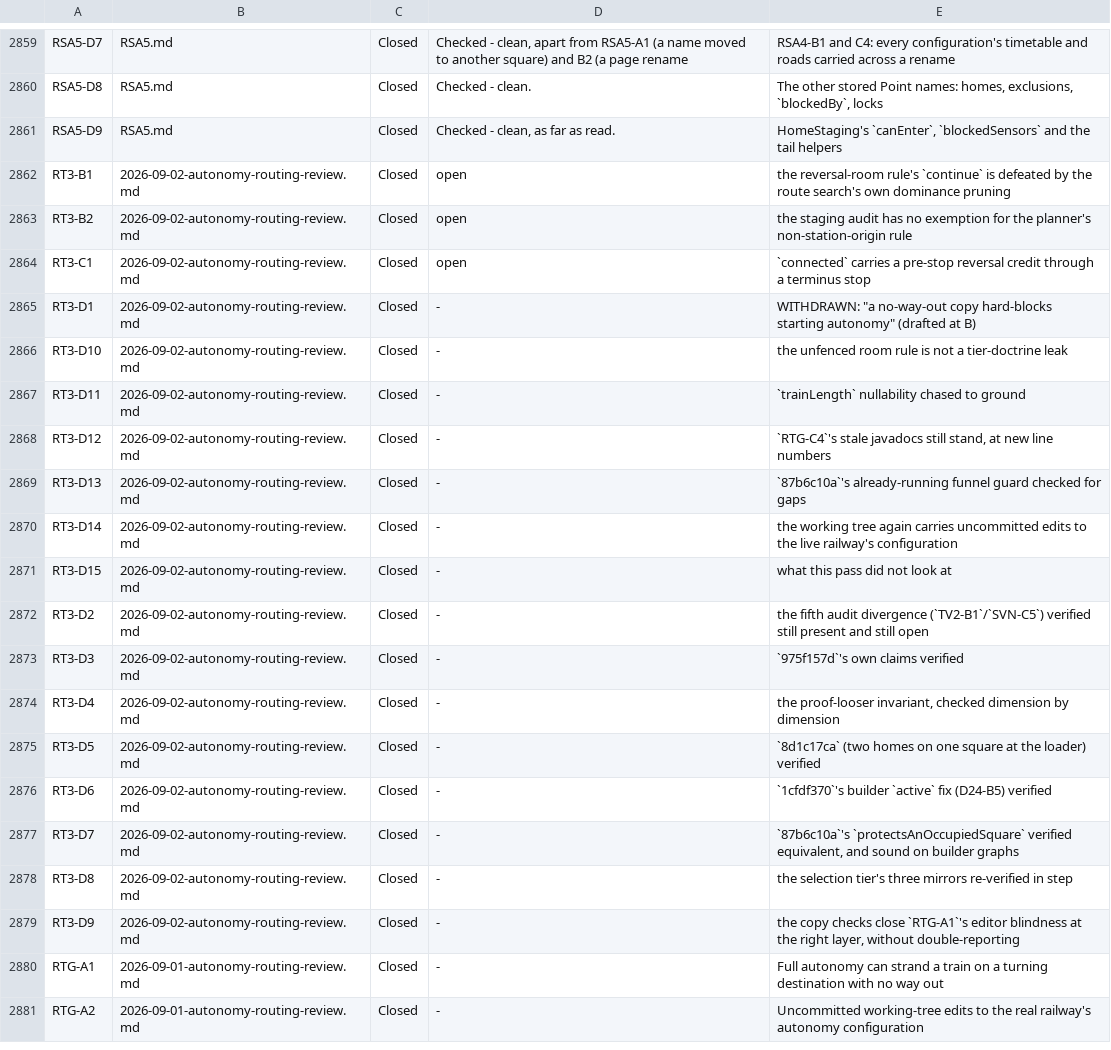
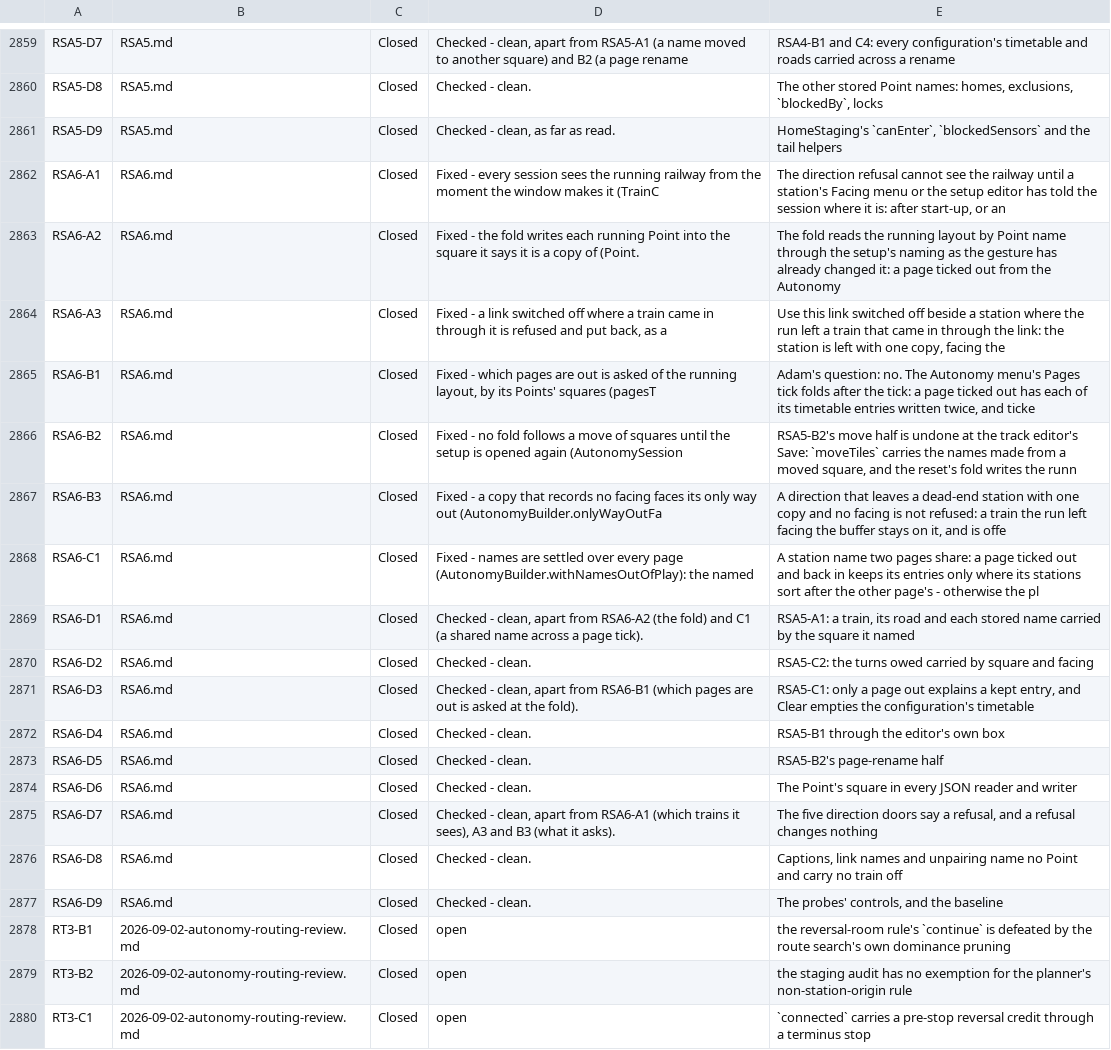
Before and after one commit to bob123456678/TrainControl, a TSV file: docs/manual-tests/findings.tsv, drawn as a sheet; only a part is shown, gaps mark what is left out; the shorter side is filled out with more unchanged rows.

```diff
--- a/docs/manual-tests/findings.tsv
+++ b/docs/manual-tests/findings.tsv
@@ -2861,2 +2861,18 @@ RSA5-D8	RSA5.md	Closed	Checked - clean.	The other stored Point names: homes, exc
 RSA5-D9	RSA5.md	Closed	Checked - clean, as far as read.	HomeStaging's `canEnter`, `blockedSensors` and the tail helpers
+RSA6-A1	RSA6.md	Closed	Fixed - every session sees the running railway from the moment the window makes it (TrainC	The direction refusal cannot see the railway until a station's Facing menu or the setup editor has told the session where it is: after start-up, or an
+RSA6-A2	RSA6.md	Closed	Fixed - the fold writes each running Point into the square it says it is a copy of (Point.	The fold reads the running layout by Point name through the setup's naming as the gesture has already changed it: a page ticked out from the Autonomy
+RSA6-A3	RSA6.md	Closed	Fixed - a link switched off where a train came in through it is refused and put back, as a	"Use this link" switched off beside a station where the run left a train that came in through the link: the station is left with one copy, facing the
+RSA6-B1	RSA6.md	Closed	Fixed - which pages are out is asked of the running layout, by its Points' squares (pagesT	Adam's question: no. The Autonomy menu's Pages tick folds after the tick: a page ticked out has each of its timetable entries written twice, and ticke
+RSA6-B2	RSA6.md	Closed	Fixed - no fold follows a move of squares until the setup is opened again (AutonomySession	RSA5-B2's move half is undone at the track editor's Save: `moveTiles` carries the names made from a moved square, and the reset's fold writes the runn
+RSA6-B3	RSA6.md	Closed	Fixed - a copy that records no facing faces its only way out (AutonomyBuilder.onlyWayOutFa	A direction that leaves a dead-end station with one copy and no facing is not refused: a train the run left facing the buffer stays on it, and is offe
+RSA6-C1	RSA6.md	Closed	Fixed - names are settled over every page (AutonomyBuilder.withNamesOutOfPlay): the named 	A station name two pages share: a page ticked out and back in keeps its entries only where its stations sort after the other page's - otherwise the pl
+RSA6-D1	RSA6.md	Closed	Checked - clean, apart from RSA6-A2 (the fold) and C1 (a shared name across a page tick).	RSA5-A1: a train, its road and each stored name carried by the square it named
+RSA6-D2	RSA6.md	Closed	Checked - clean.	RSA5-C2: the turns owed carried by square and facing
+RSA6-D3	RSA6.md	Closed	Checked - clean, apart from RSA6-B1 (which pages are out is asked at the fold).	RSA5-C1: only a page out explains a kept entry, and Clear empties the configuration's timetable
+RSA6-D4	RSA6.md	Closed	Checked - clean.	RSA5-B1 through the editor's own box
+RSA6-D5	RSA6.md	Closed	Checked - clean.	RSA5-B2's page-rename half
+RSA6-D6	RSA6.md	Closed	Checked - clean.	The Point's square in every JSON reader and writer
+RSA6-D7	RSA6.md	Closed	Checked - clean, apart from RSA6-A1 (which trains it sees), A3 and B3 (what it asks).	The five direction doors say a refusal, and a refusal changes nothing
+RSA6-D8	RSA6.md	Closed	Checked - clean.	Captions, link names and unpairing name no Point and carry no train off
+RSA6-D9	RSA6.md	Closed	Checked - clean.	The probes' controls, and the baseline
 RT3-B1	2026-09-02-autonomy-routing-review.md	Closed	open	the reversal-room rule's `continue` is defeated by the route search's own dominance pruning
```
Also changed, not shown: 4 other files.
